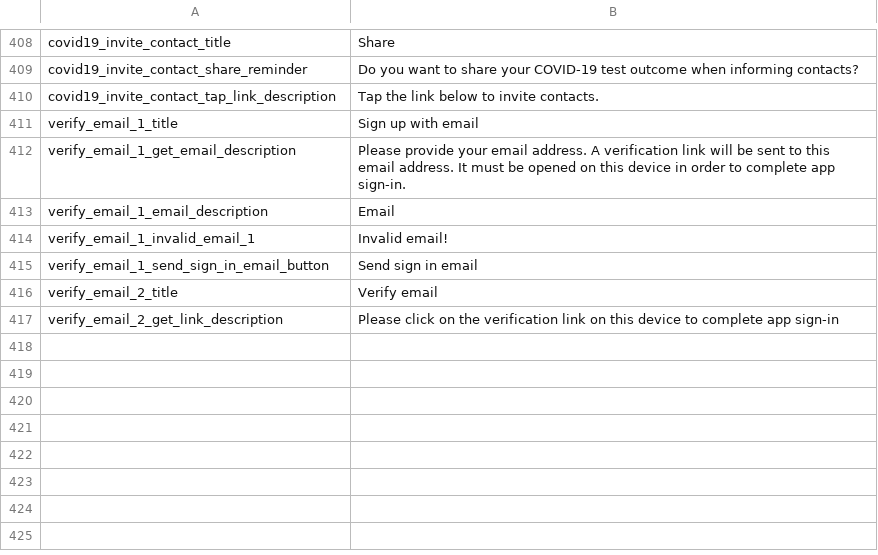
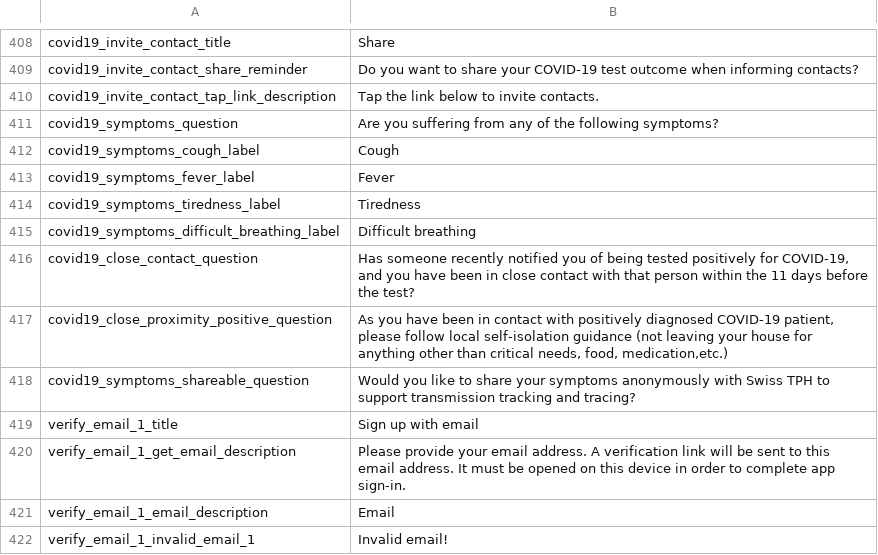
Before and after one commit to CentivaHealth/centiva-translations, a CSV file: en.csv, drawn as a sheet; only a part is shown, gaps mark what is left out; the shorter side is filled out with more unchanged rows.

Commit message:
[feature-covid19-questionaire-no-test] Update translation items for questionaire (no test) page

```diff
--- a/en.csv
+++ b/en.csv
@@ -410,2 +410,10 @@ covid19_invite_contact_share_reminder,Do you want to share your COVID-19 test ou
 covid19_invite_contact_tap_link_description,Tap the link below to invite contacts.
+covid19_symptoms_question,"Are you suffering from any of the following symptoms?"
+covid19_symptoms_cough_label,"Cough"
+covid19_symptoms_fever_label,"Fever"
+covid19_symptoms_tiredness_label,"Tiredness"
+covid19_symptoms_difficult_breathing_label,"Difficult breathing"
+covid19_close_contact_question,"Has someone recently notified you of being tested positively for COVID-19, and you have been in close contact with that person within the 11 days before the test?"
+covid19_close_proximity_positive_question,"As you have been in contact with positively diagnosed COVID-19 patient, please follow local self-isolation guidance (not leaving your house for anything other than critical needs, food, medication,etc.)"
+covid19_symptoms_shareable_question,"Would you like to share your symptoms anonymously with Swiss TPH to support transmission tracking and tracing?"
 verify_email_1_title,"Sign up with email"
```
